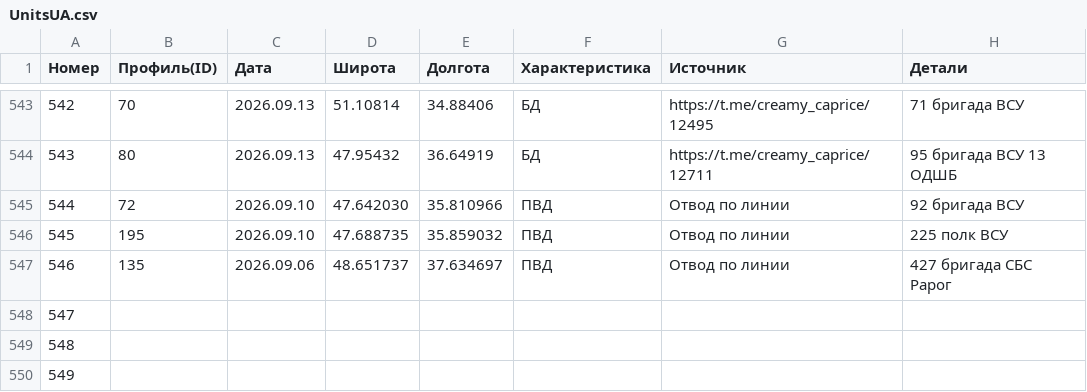
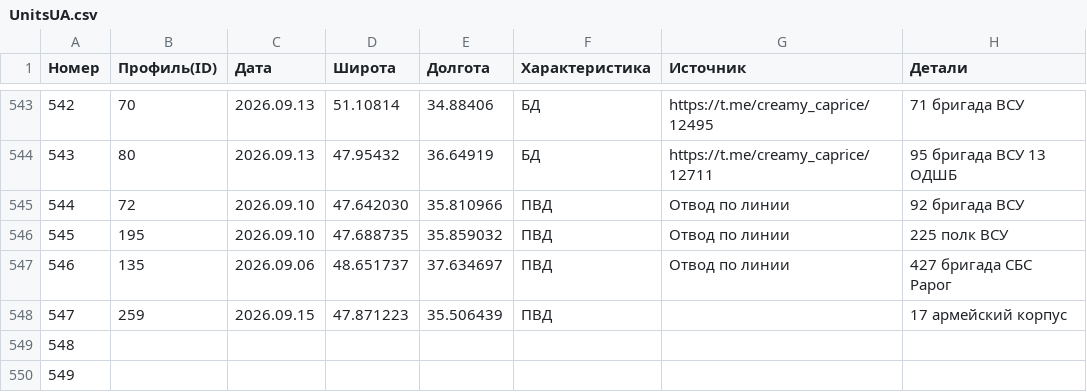
Before and after one commit to creamy-caprice/dataviewer, a CSV file: kml/Geolocations/UnitsUA.csv, drawn as a sheet; only a part is shown, gaps mark what is left out.

Commit message:
Add files via upload

```diff
--- a/kml/Geolocations/UnitsUA.csv
+++ b/kml/Geolocations/UnitsUA.csv
@@ -547,3 +547,3 @@
 546,135,2026.09.06,48.651737,37.634697,ПВД,Отвод по линии,427 бригада СБС Рарог
-547,,,,,,,
+547,259,2026.09.15,47.871223,35.506439,ПВД,,17 армейский корпус
 548,,,,,,,
```
